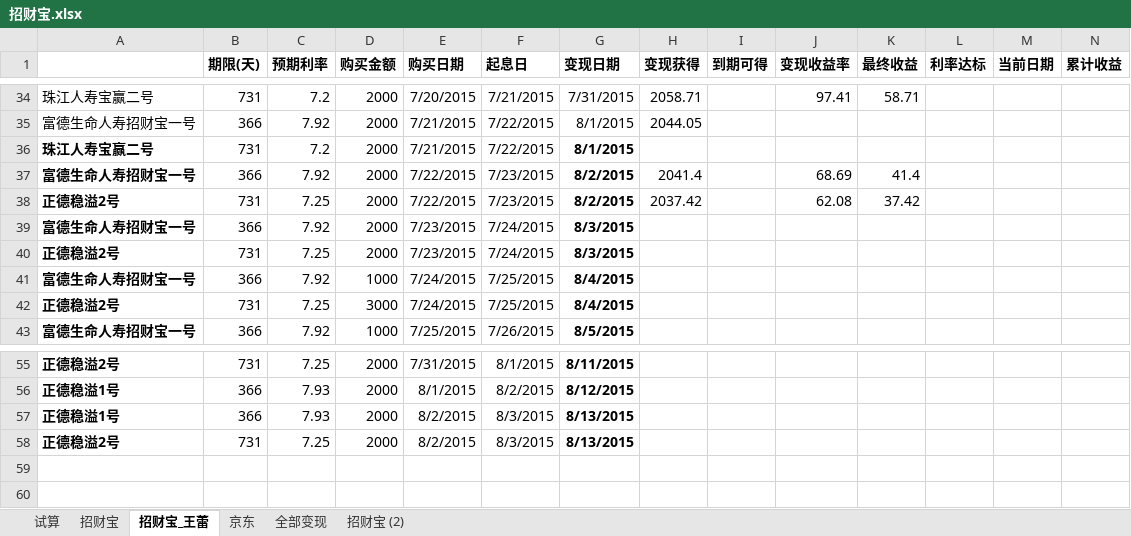
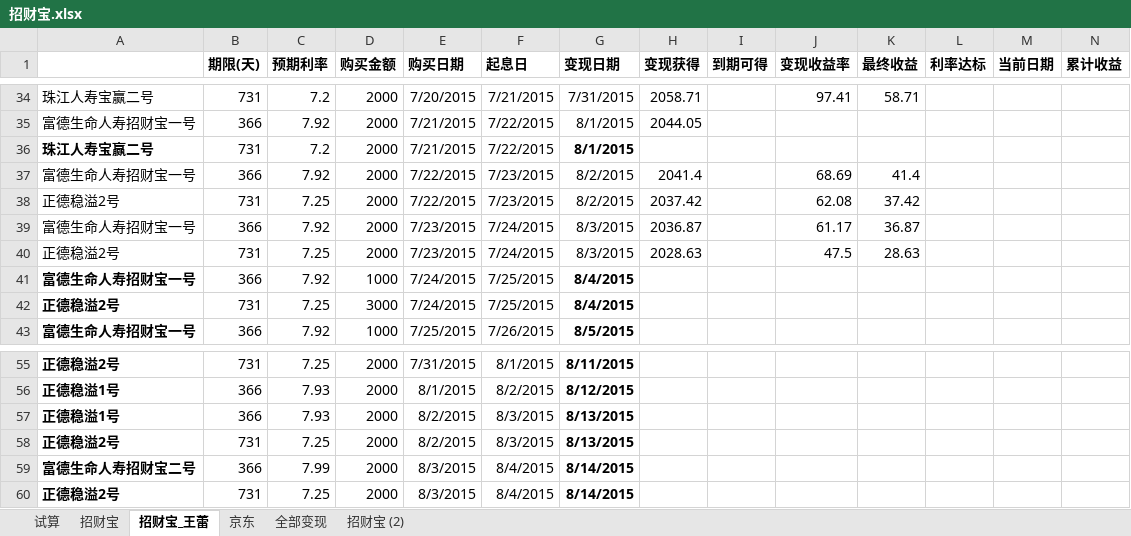
Before and after one commit to cnmud/832588m1pwG22w5t74PT0odv657C7m, an Excel workbook: 我的家/招财宝.xlsx, sheet 招财宝_王蕾, drawn as a sheet; only a part is shown, gaps mark what is left out; values as stored, in another font and other column widths than the file's, no borders; rows hold the shown columns only; the diff names each change by its address in the sheet, - before the commit and + after, or states it on an @@ line.

```diff
--- a/我的家/招财宝.xlsx (sheet 招财宝_王蕾)
+++ b/我的家/招财宝.xlsx (sheet 招财宝_王蕾)
-A37:A40 bold: on
+A37:A40 bold: off
-G37:G40 bold: on
+G37:G40 bold: off
-H39 (变现获得): (empty)
+H39 (变现获得): 2036.87
-J39 (变现收益率): (empty)
+J39 (变现收益率): 61.17
-K39 (最终收益): (empty)
+K39 (最终收益): 36.87
-H40 (变现获得): (empty)
+H40 (变现获得): 2028.63
-J40 (变现收益率): (empty)
+J40 (变现收益率): 47.5
-K40 (最终收益): (empty)
+K40 (最终收益): 28.63
+row 59: 富德生命人寿招财宝二号 | 366 | 7.99 | 2000 | 8/3/2015 | 8/4/2015 | 8/14/2015
+row 60: 正德稳溢2号 | 731 | 7.25 | 2000 | 8/3/2015 | 8/4/2015 | 8/14/2015
```
Also changed, not shown: sheet 招财宝, 1 other file.
